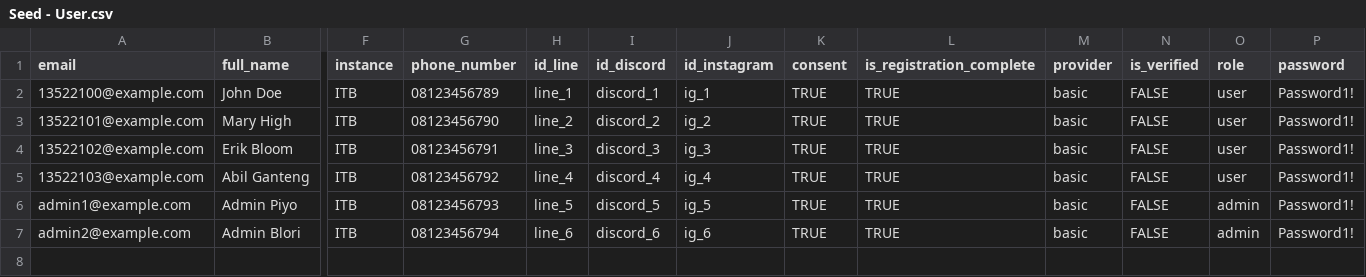
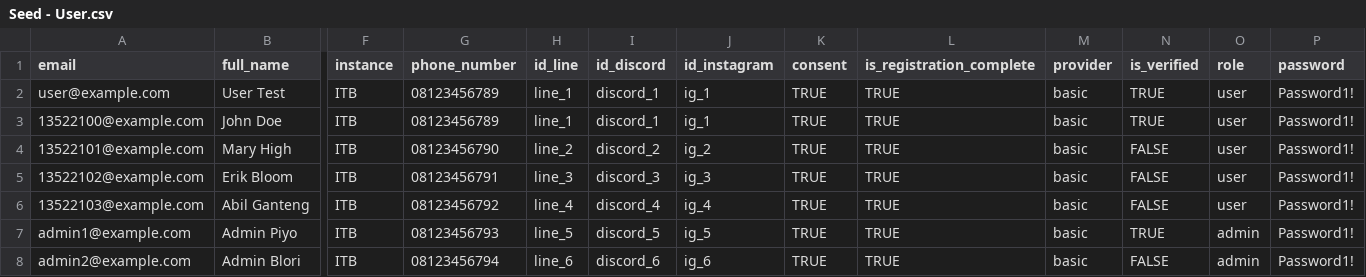
Before and after one commit to arkavidia-hmif/arkavidia-backend-9.0, a CSV file: src/db/seed/Seed - User.csv, drawn as a sheet; only a part is shown, gaps mark what is left out; addresses are those after the commit; rows hold the shown columns only; the diff names each change by its address in the sheet, - before the commit and + after, or states it on an @@ line.

Commit message:
chore: change database to user be verifier

```diff
--- a/src/db/seed/Seed - User.csv
+++ b/src/db/seed/Seed - User.csv
+row 2: user@example.com | User Test | ITB | 08123456789 | line_1 | discord_1 | ig_1 | TRUE | TRUE | basic | TRUE | user | Password1!
-N3 (is_verified): FALSE
+N3 (is_verified): TRUE
-N7 (is_verified): FALSE
+N7 (is_verified): TRUE
```
